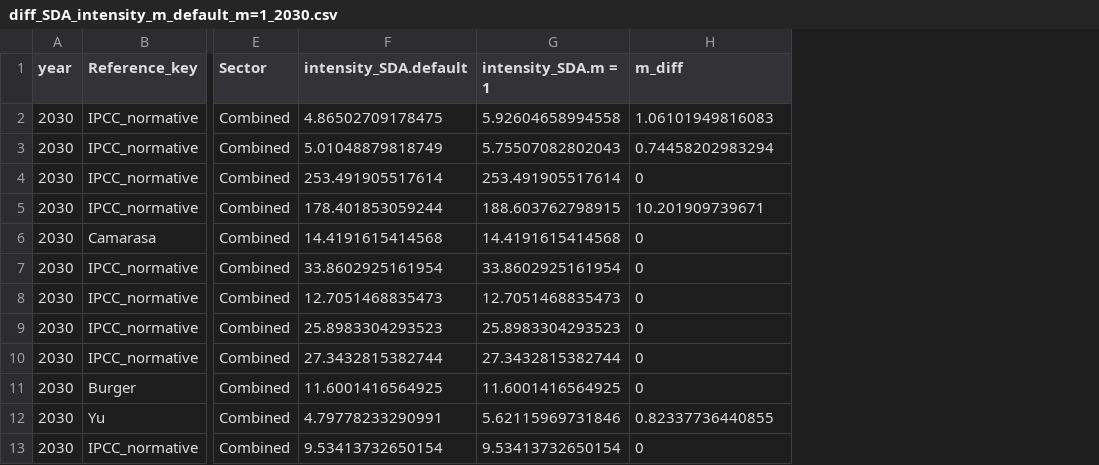
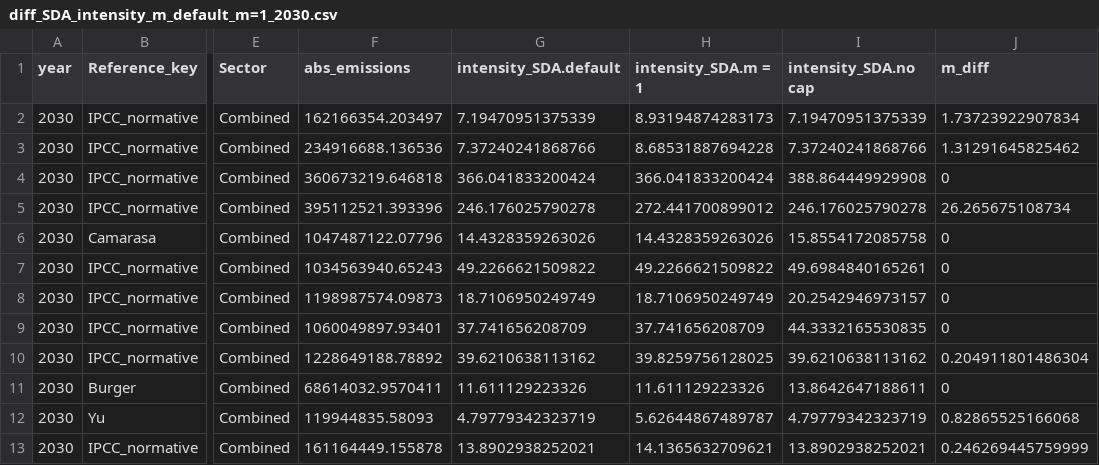
Before and after one commit to vakowal/sda-regional-pathways, a CSV file: data/processed/diff_SDA_intensity_m_default_m=1_2030.csv, drawn as a sheet; only a part is shown, gaps mark what is left out; addresses are those after the commit; the diff covers the shown part only; the diff names each change by its address in the sheet, - before the commit and + after, or states it on an @@ line.

Commit message:
Made plots showing cumulative emissions with m no cap

```diff
--- a/data/processed/diff_SDA_intensity_m_default_m=1_2030.csv
+++ b/data/processed/diff_SDA_intensity_m_default_m=1_2030.csv
+column F (abs_emissions), rows 2-13: 162166354.203497 | 234916688.136536 | 360673219.646818 | 395112521.393396 | 1047487122.07796 | 1034563940.65243 | 1198987574.09873 | 1060049897.93401 | 1228649188.78892 | 68614032.9570411 | 119944835.58093 | 161164449.155878
+column I (intensity_SDA.no cap), rows 2-13: 7.19470951375339 | 7.37240241868766 | 388.864449929908 | 246.176025790278 | 15.8554172085758 | 49.6984840165261 | 20.2542946973157 | 44.3332165530835 | 39.6210638113162 | 13.8642647188611 | 4.79779342323719 | 13.8902938252021
-G2 (intensity_SDA.default): 4.86502709178475
+G2 (intensity_SDA.default): 7.19470951375339
-H2 (intensity_SDA.m = 1): 5.92604658994558
+H2 (intensity_SDA.m = 1): 8.93194874283173
-J2 (m_diff): 1.06101949816083
+J2 (m_diff): 1.73723922907834
-G3 (intensity_SDA.default): 5.01048879818749
+G3 (intensity_SDA.default): 7.37240241868766
-H3 (intensity_SDA.m = 1): 5.75507082802043
+H3 (intensity_SDA.m = 1): 8.68531887694228
-J3 (m_diff): 0.74458202983294
+J3 (m_diff): 1.31291645825462
-G4 (intensity_SDA.default): 253.491905517614
+G4 (intensity_SDA.default): 366.041833200424
-H4 (intensity_SDA.m = 1): 253.491905517614
+H4 (intensity_SDA.m = 1): 366.041833200424
-G5 (intensity_SDA.default): 178.401853059244
+G5 (intensity_SDA.default): 246.176025790278
-H5 (intensity_SDA.m = 1): 188.603762798915
+H5 (intensity_SDA.m = 1): 272.441700899012
-J5 (m_diff): 10.201909739671
+J5 (m_diff): 26.265675108734
-G6 (intensity_SDA.default): 14.4191615414568
+G6 (intensity_SDA.default): 14.4328359263026
-H6 (intensity_SDA.m = 1): 14.4191615414568
+H6 (intensity_SDA.m = 1): 14.4328359263026
-G7 (intensity_SDA.default): 33.8602925161954
+G7 (intensity_SDA.default): 49.2266621509822
-H7 (intensity_SDA.m = 1): 33.8602925161954
+H7 (intensity_SDA.m = 1): 49.2266621509822
-G8 (intensity_SDA.default): 12.7051468835473
+G8 (intensity_SDA.default): 18.7106950249749
-H8 (intensity_SDA.m = 1): 12.7051468835473
+H8 (intensity_SDA.m = 1): 18.7106950249749
-G9 (intensity_SDA.default): 25.8983304293523
+G9 (intensity_SDA.default): 37.741656208709
-H9 (intensity_SDA.m = 1): 25.8983304293523
+H9 (intensity_SDA.m = 1): 37.741656208709
-G10 (intensity_SDA.default): 27.3432815382744
+G10 (intensity_SDA.default): 39.6210638113162
-H10 (intensity_SDA.m = 1): 27.3432815382744
+H10 (intensity_SDA.m = 1): 39.8259756128025
-J10 (m_diff): 0
+J10 (m_diff): 0.204911801486304
-G11 (intensity_SDA.default): 11.6001416564925
+G11 (intensity_SDA.default): 11.611129223326
-H11 (intensity_SDA.m = 1): 11.6001416564925
+H11 (intensity_SDA.m = 1): 11.611129223326
-G12 (intensity_SDA.default): 4.79778233290991
+G12 (intensity_SDA.default): 4.79779342323719
-H12 (intensity_SDA.m = 1): 5.62115969731846
+H12 (intensity_SDA.m = 1): 5.62644867489787
-J12 (m_diff): 0.82337736440855
+J12 (m_diff): 0.82865525166068
-G13 (intensity_SDA.default): 9.53413732650154
+G13 (intensity_SDA.default): 13.8902938252021
-H13 (intensity_SDA.m = 1): 9.53413732650154
+H13 (intensity_SDA.m = 1): 14.1365632709621
-J13 (m_diff): 0
+J13 (m_diff): 0.246269445759999
```
Also changed, not shown: 56 edited cells elsewhere in this file, 24 other files.
